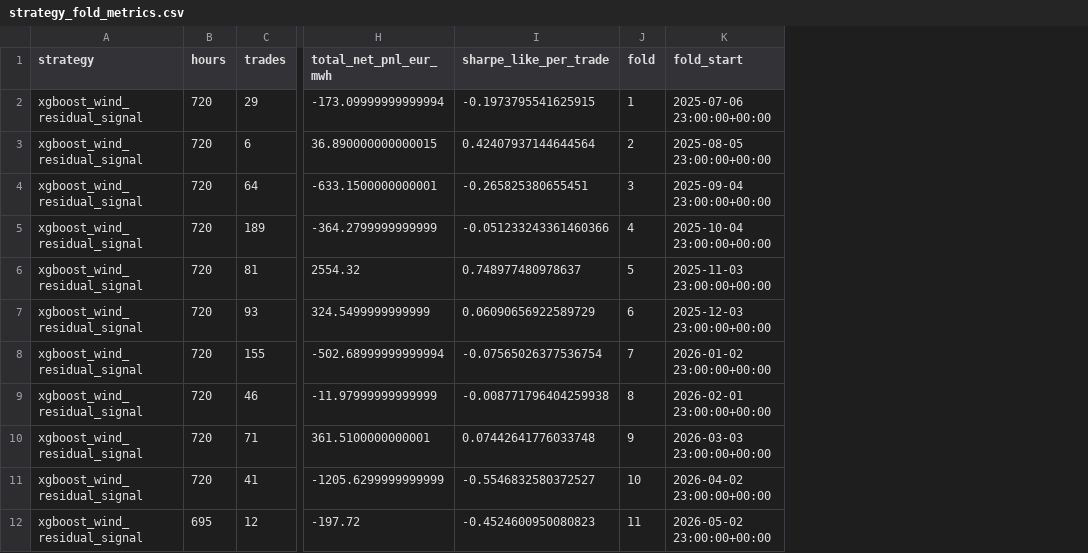
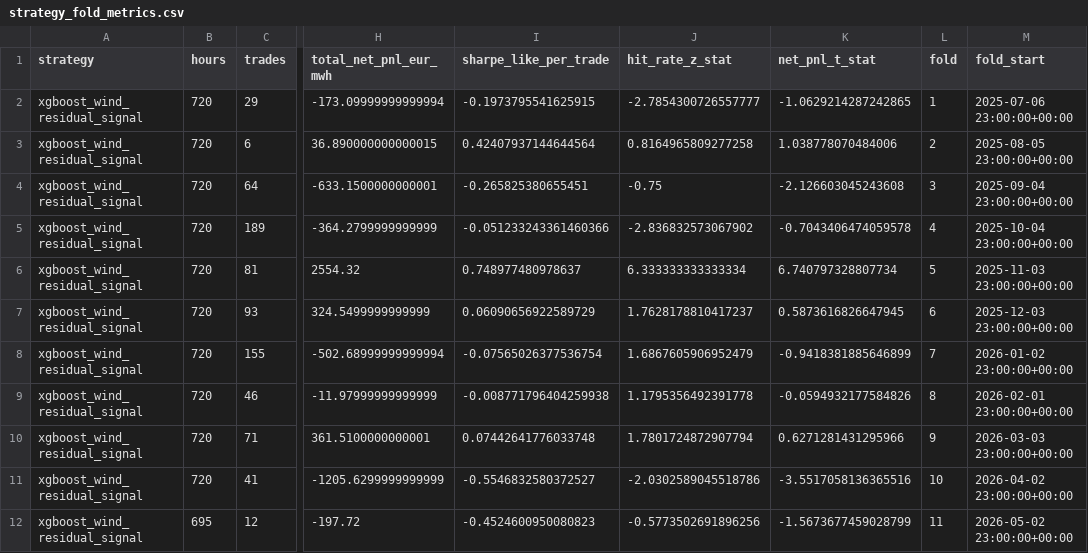
Before and after one commit to jacobmackey01/wind_generation_forecasting, a CSV file: outputs/strategy_fold_metrics.csv, drawn as a sheet; only a part is shown, gaps mark what is left out; the diff names each change by its address in the sheet, - before the commit and + after, or states it on an @@ line.

Commit message:
Harden strategy backtest caveats

```diff
--- a/outputs/strategy_fold_metrics.csv
+++ b/outputs/strategy_fold_metrics.csv
+column J (hit_rate_z_stat), rows 2-12: -2.7854300726557777 | 0.8164965809277258 | -0.75 | -2.836832573067902 | 6.333333333333334 | 1.7628178810417237 | 1.6867605906952479 | 1.1795356492391778 | 1.7801724872907794 | -2.0302589045518786 | -0.5773502691896256
+column K (net_pnl_t_stat), rows 2-12: -1.0629214287242865 | 1.038778070484006 | -2.126603045243608 | -0.7043406474059578 | 6.740797328807734 | 0.5873616826647945 | -0.9418381885646899 | -0.0594932177584826 | 0.6271281431295966 | -3.5517058136365516 | -1.5673677459028799
```
Also changed, not shown: outputs/strategy_metrics.csv, outputs/strategy_threshold_sensitivity.csv, 6 other files.
